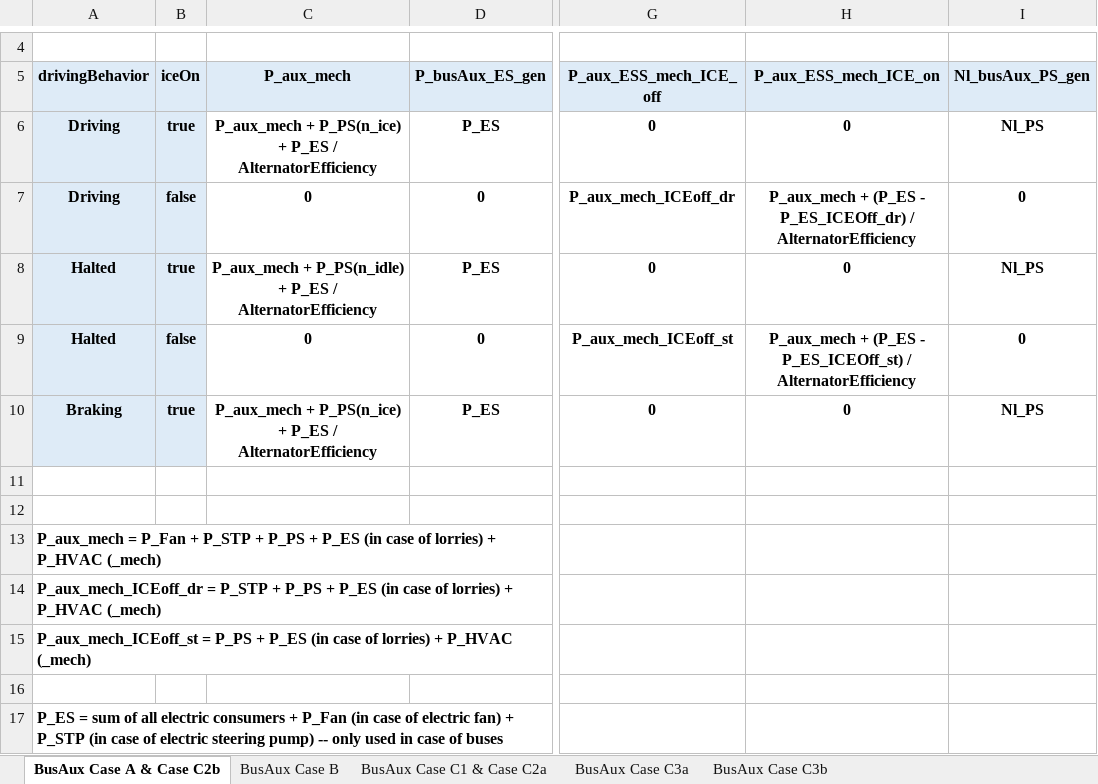
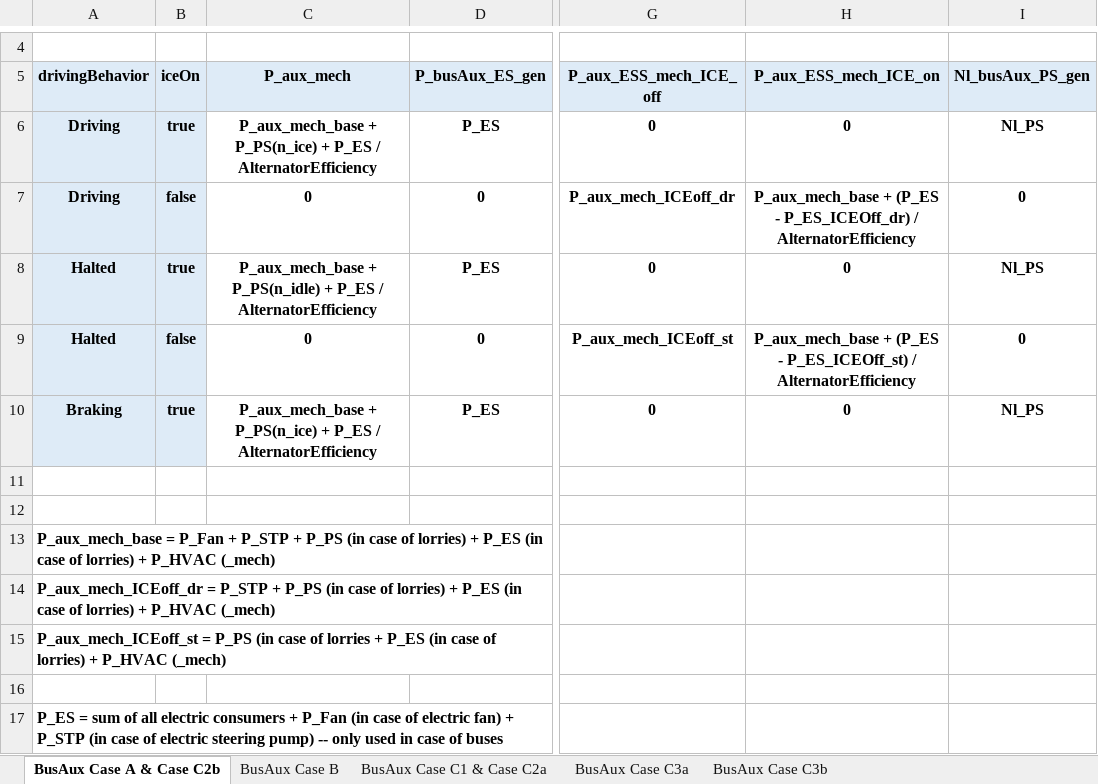
Before and after one commit to tanawadeatharva/BharatVECTO, an Excel workbook: Documentation/BusAuxCases with ESS_Formatted.xlsx, sheet BusAux Case A & Case C2b, drawn as a sheet; only a part is shown, gaps mark what is left out; values as stored, in another font and other column widths than the file's, no borders; the diff names each change by its address in the sheet, - before the commit and + after, or states it on an @@ line.

```diff
--- a/Documentation/BusAuxCases with ESS_Formatted.xlsx (sheet BusAux Case A & Case C2b)
+++ b/Documentation/BusAuxCases with ESS_Formatted.xlsx (sheet BusAux Case A & Case C2b)
-C6 (P_aux_mech): P_aux_mech + P_PS(n_ice)…
+C6 (P_aux_mech): P_aux_mech_base + P_PS(n_ice)…
-H7 (P_aux_ESS_mech_ICE_on): P_aux_mech + (P_ES…
+H7 (P_aux_ESS_mech_ICE_on): P_aux_mech_base + (P_ES…
-C8 (P_aux_mech): P_aux_mech + P_PS(n_idle)…
+C8 (P_aux_mech): P_aux_mech_base + P_PS(n_idle)…
-H9 (P_aux_ESS_mech_ICE_on): P_aux_mech + (P_ES…
+H9 (P_aux_ESS_mech_ICE_on): P_aux_mech_base + (P_ES…
-C10 (P_aux_mech): P_aux_mech + P_PS(n_ice)…
+C10 (P_aux_mech): P_aux_mech_base + P_PS(n_ice)…
-A13 (drivingBehavior): P_aux_mech = P_Fan + P_STP + P_PS + P_ES…
+A13 (drivingBehavior): P_aux_mech_base = P_Fan + P_STP + P_PS (in case of lorries) + P_ES…
-A14 (drivingBehavior): …+ P_PS + P_ES…
+A14 (drivingBehavior): …+ P_PS (in case of lorries) + P_ES…
-A15 (drivingBehavior): …= P_PS + P_ES…
+A15 (drivingBehavior): …= P_PS (in case of lorries + P_ES…
```
Also changed, not shown: sheet BusAux Case C3a, sheet BusAux Case C3b, sheet BusAux Case C1 & Case C2a, sheet BusAux Case B, 1 other file.
